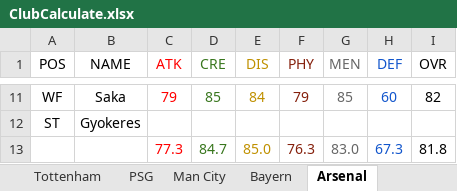
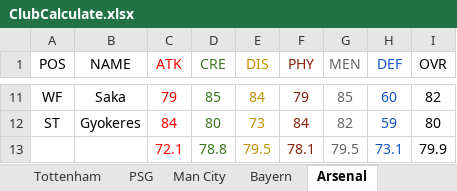
Before and after one commit to HungNgo1809/GiaiTri_DesignPlayerCard, an Excel workbook: PlayerCard/Data/ClubCalculate.xlsx, sheet Arsenal, drawn as a sheet; only a part is shown, gaps mark what is left out; values as stored, in another font and other column widths than the file's, no borders; removed rows and columns are numbered as before the commit, all else as after; the diff covers the shown part only; the diff names each change by its address in the sheet, - before the commit and + after, or states it on an @@ line.

```diff
--- a/PlayerCard/Data/ClubCalculate.xlsx (sheet Arsenal)
+++ b/PlayerCard/Data/ClubCalculate.xlsx (sheet Arsenal)
-C12 (ATK): (empty)
+C12 (ATK): 84
-D12 (CRE): (empty)
+D12 (CRE): 80
-E12 (DIS): (empty)
+E12 (DIS): 73
-F12 (PHY): (empty)
+F12 (PHY): 84
-G12 (MEN): (empty)
+G12 (MEN): 82
-H12 (DEF): (empty)
+H12 (DEF): 59
-I12 (OVR): (empty)
+I12 (OVR): 80
-row 13:  |  | 77.3 | 84.7 | 85.0 | 76.3 | 83.0 | 67.3 | 81.8
+row 13:  |  | 72.1 | 78.8 | 79.5 | 78.1 | 79.5 | 73.1 | 79.9
```
Also changed, not shown: 1 added row, 1 removed row and 35 edited cells elsewhere in this sheet, sheet Man United, 1 other file.
